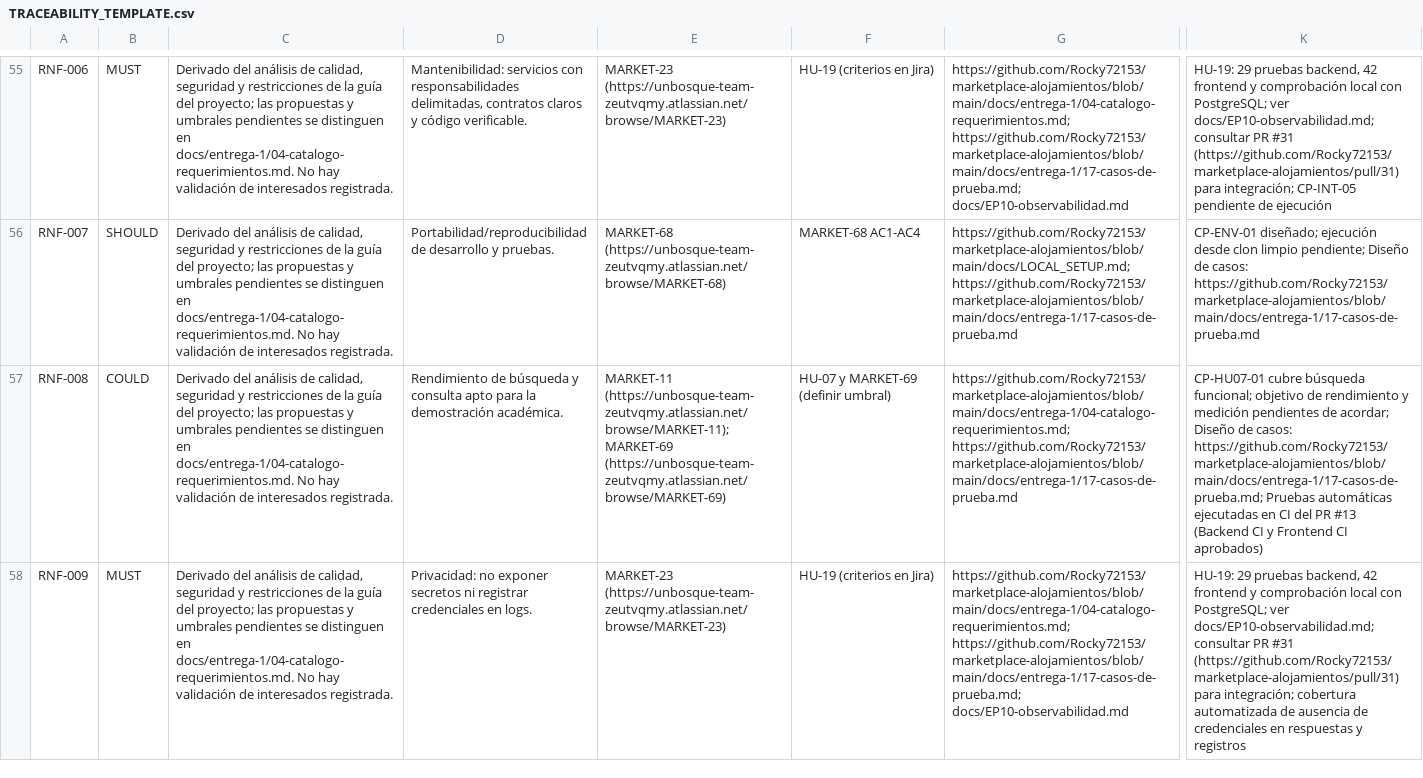
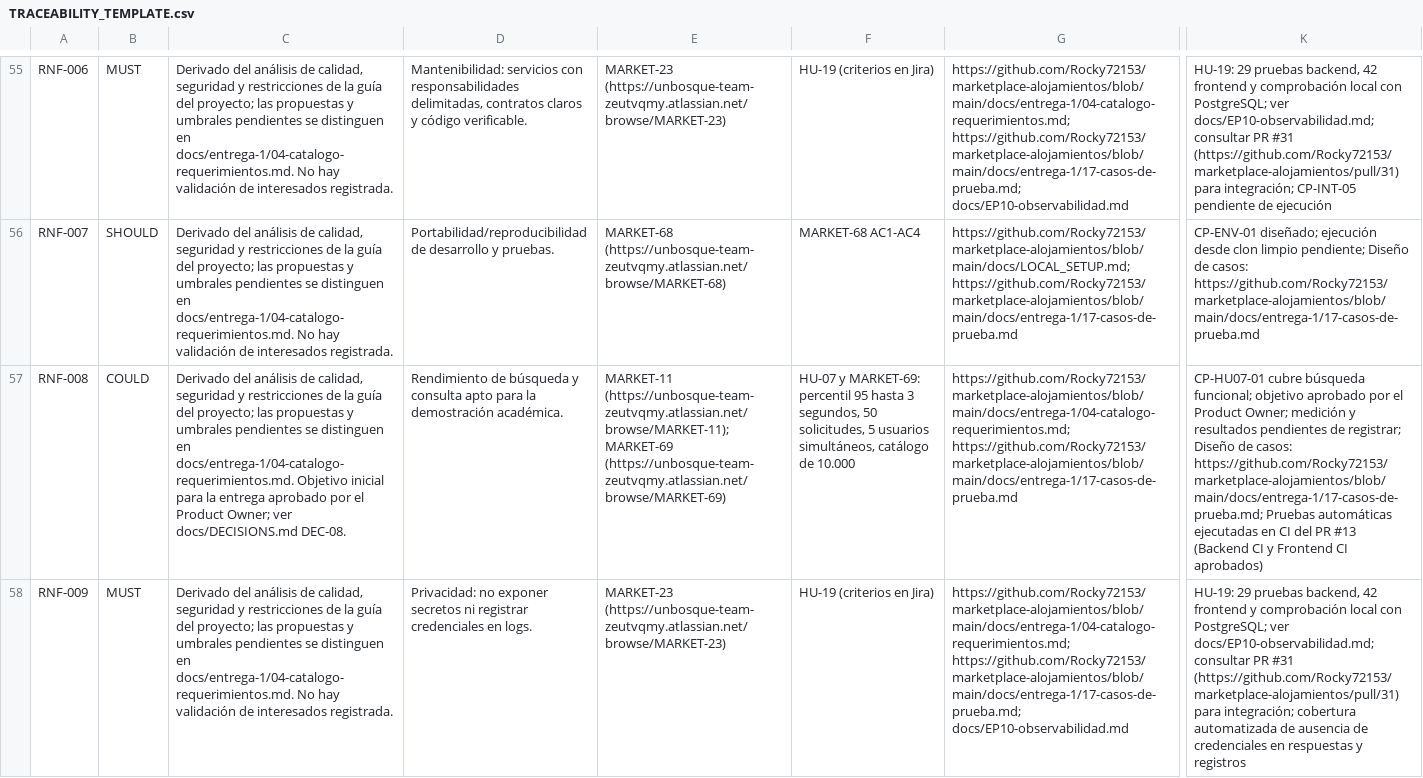
Before and after one commit to Rocky72153/marketplace-alojamientos, a CSV file: docs/TRACEABILITY_TEMPLATE.csv, drawn as a sheet; only a part is shown, gaps mark what is left out; the diff names each change by its address in the sheet, - before the commit and + after, or states it on an @@ line.

Commit message:
Completar flujos de cuenta y anfitrión para entrega

```diff
--- a/docs/TRACEABILITY_TEMPLATE.csv
+++ b/docs/TRACEABILITY_TEMPLATE.csv
-C57: …en docs/entrega-1/04-catalogo-requerimientos.md. No hay validación de interesados registrada.
+C57: …en docs/entrega-1/04-catalogo-requerimientos.md. Objetivo inicial para la entrega aprobado por el Product Owner; ver docs/DECISIONS.md DEC-08.
-F57: HU-07 y MARKET-69 (definir umbral)
+F57: HU-07 y MARKET-69: percentil 95 hasta 3 segundos, 50 solicitudes, 5 usuarios simultáneos, catálogo de 10.000
-K57: …funcional; objetivo de rendimiento y medición pendientes de acordar; Diseño de…
+K57: …funcional; objetivo aprobado por el Product Owner; medición y resultados pendientes de registrar; Diseño de…
```
Also changed, not shown: 24 other files.
